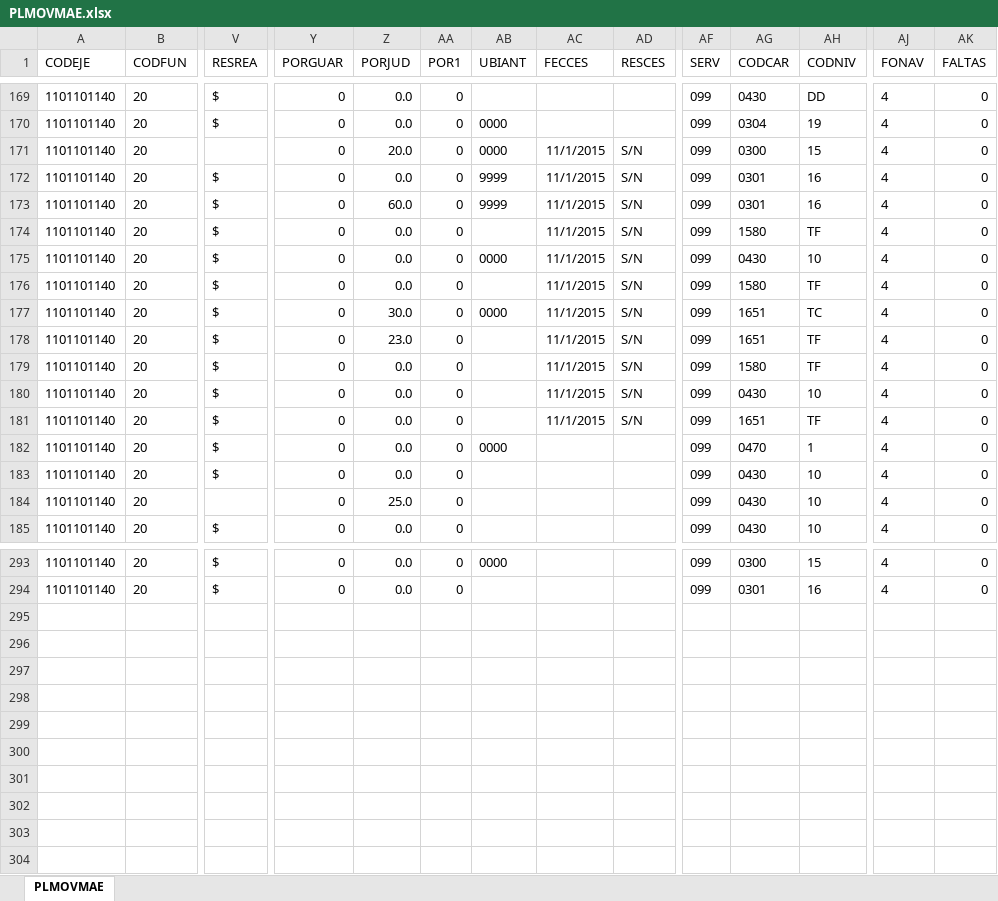
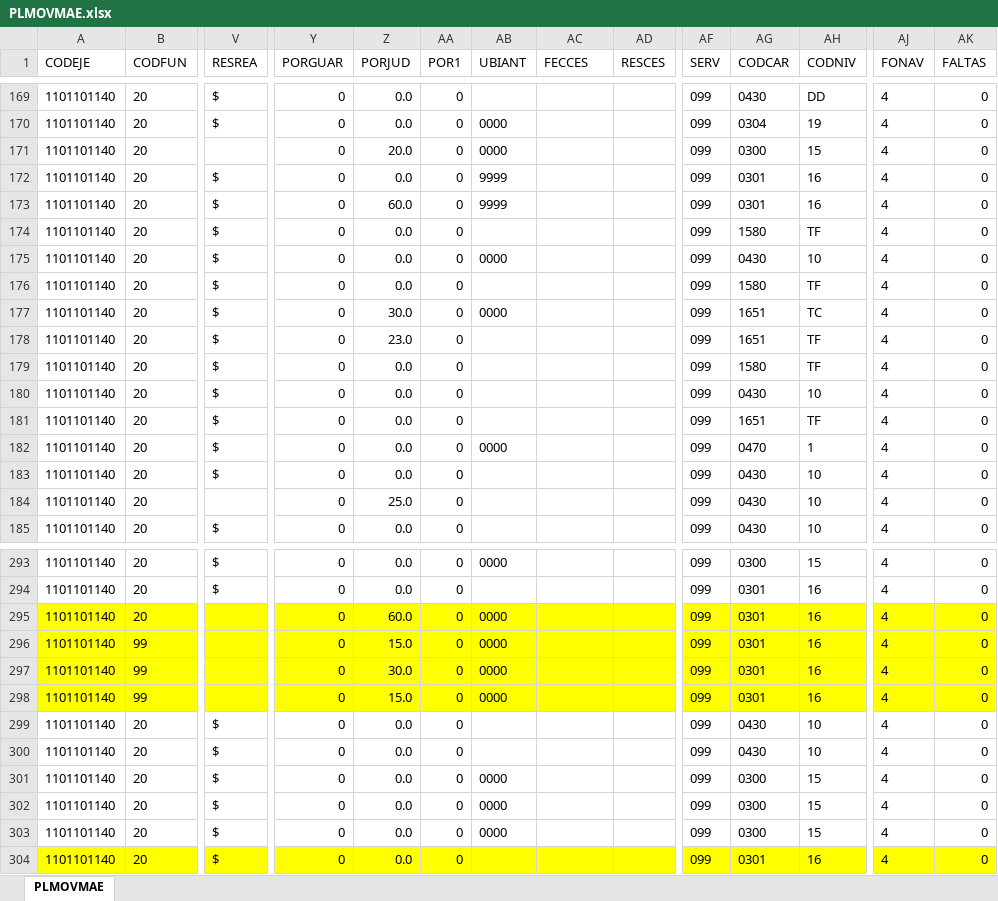
Before and after one commit to HospitalHuaycan/haberes, an Excel workbook: apps/load_data/2022/12/PLMOVMAE.xlsx, sheet PLMOVMAE, drawn as a sheet; only a part is shown, gaps mark what is left out; values as stored, in another font and other column widths than the file's, no borders; rows hold the shown columns only; the diff covers the shown part only; the diff names each change by its address in the sheet, - before the commit and + after, or states it on an @@ line.

Commit message:
fix: :card_file_box: FIX DATA 2022

```diff
--- a/apps/load_data/2022/12/PLMOVMAE.xlsx (sheet PLMOVMAE)
+++ b/apps/load_data/2022/12/PLMOVMAE.xlsx (sheet PLMOVMAE)
-AC171:AC181 (FECCES): 11/1/2015
+AC171:AC181 (FECCES): (empty)
-AD171:AD181 (RESCES): S/N
+AD171:AD181 (RESCES): (empty)
+row 295: 1101101140 | 20 |  | 0 | 60.0 | 0 | 0000 |  |  | 099 | 0301 | 16 | 4 | 0
+row 296: 1101101140 | 99 |  | 0 | 15.0 | 0 | 0000 |  |  | 099 | 0301 | 16 | 4 | 0
+row 297: 1101101140 | 99 |  | 0 | 30.0 | 0 | 0000 |  |  | 099 | 0301 | 16 | 4 | 0
+row 298: 1101101140 | 99 |  | 0 | 15.0 | 0 | 0000 |  |  | 099 | 0301 | 16 | 4 | 0
+row 299: 1101101140 | 20 | $ | 0 | 0.0 | 0 |  |  |  | 099 | 0430 | 10 | 4 | 0
+row 300: 1101101140 | 20 | $ | 0 | 0.0 | 0 |  |  |  | 099 | 0430 | 10 | 4 | 0
+row 301: 1101101140 | 20 | $ | 0 | 0.0 | 0 | 0000 |  |  | 099 | 0300 | 15 | 4 | 0
+row 302: 1101101140 | 20 | $ | 0 | 0.0 | 0 | 0000 |  |  | 099 | 0300 | 15 | 4 | 0
+row 303: 1101101140 | 20 | $ | 0 | 0.0 | 0 | 0000 |  |  | 099 | 0300 | 15 | 4 | 0
+row 304: 1101101140 | 20 | $ | 0 | 0.0 | 0 |  |  |  | 099 | 0301 | 16 | 4 | 0
```
Also changed, not shown: 18 edited cells elsewhere in this sheet, apps/load_data/2022/04/PLMOVMAE.xlsx, apps/load_data/2022/05/PLMOVMAE.xlsx, 10 other files.
